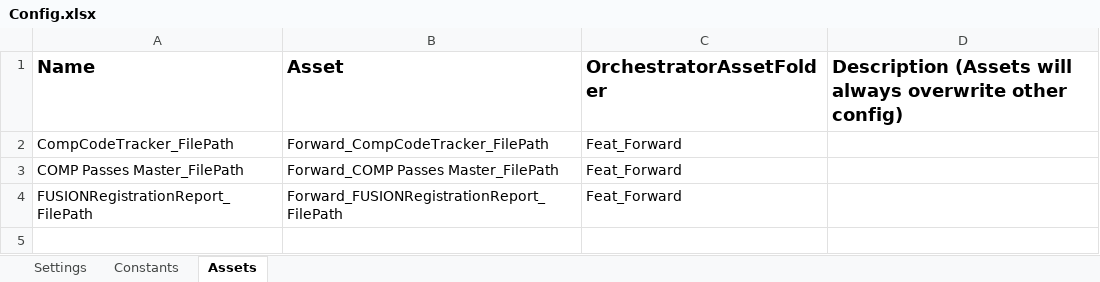
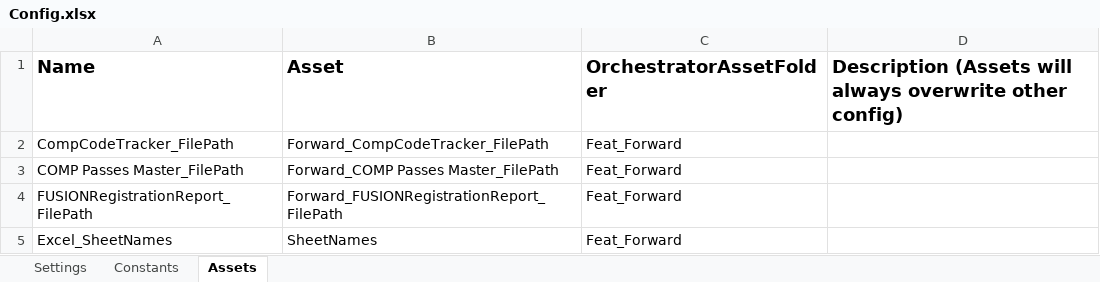
Before and after one commit to featsystems014/Feat_ForwardMonitoring, an Excel workbook: Data/Config.xlsx, sheet Assets, drawn as a sheet; values as stored, in another font and other column widths than the file's, no borders; the diff names each change by its address in the sheet, - before the commit and + after, or states it on an @@ line.

```diff
--- a/Data/Config.xlsx (sheet Assets)
+++ b/Data/Config.xlsx (sheet Assets)
+row 5: Excel_SheetNames | SheetNames | Feat_Forward
```
Also changed, not shown: sheet Settings, 6 other files.
